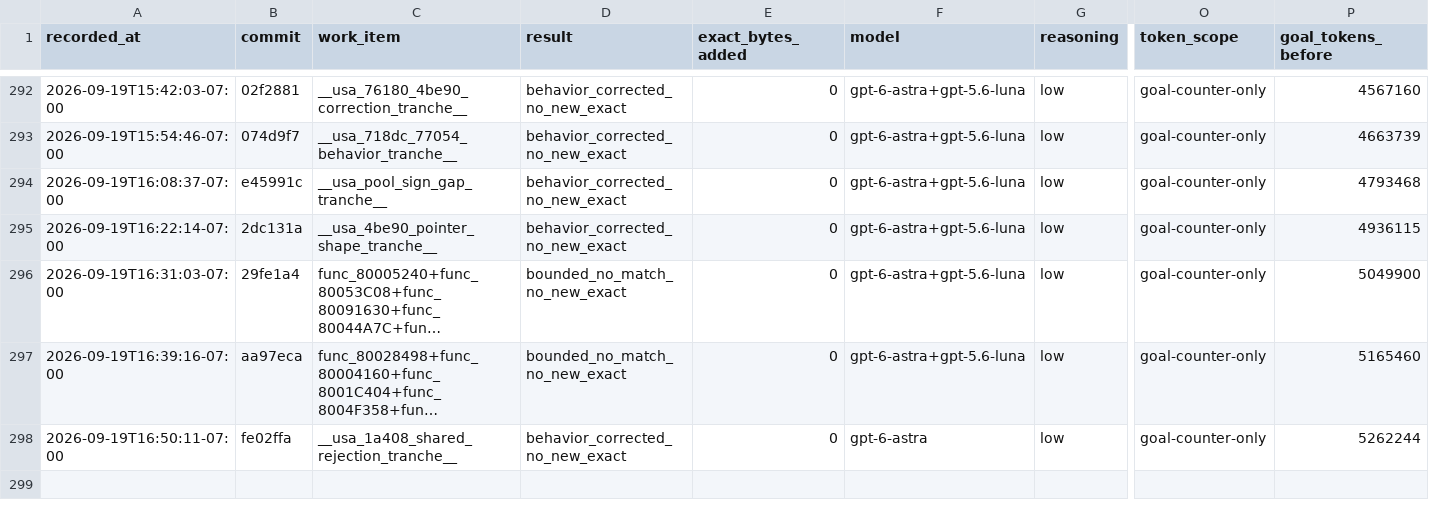
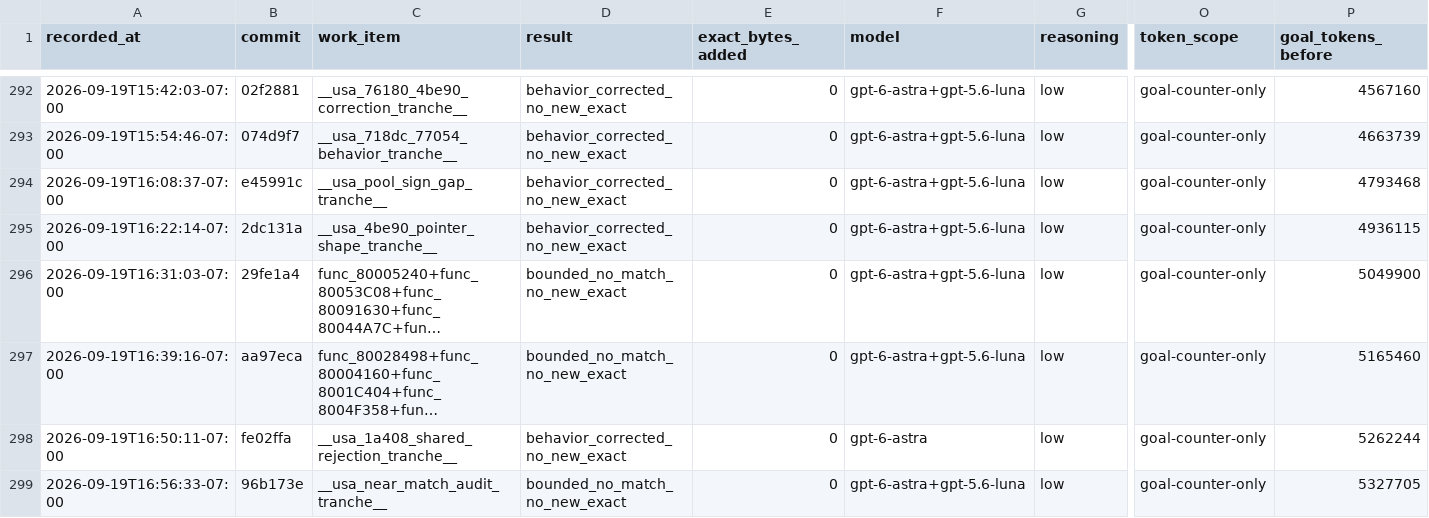
Before and after one commit to doctorjelly/podcruise, a TSV file: docs/function_token_log.tsv, drawn as a sheet; only a part is shown, gaps mark what is left out; long unchanged cells end in …; rows hold the shown columns only; the diff names each change by its address in the sheet, - before the commit and + after, or states it on an @@ line.

Commit message:
Record bounded USA near-match audits

```diff
--- a/docs/function_token_log.tsv
+++ b/docs/function_token_log.tsv
+row 299: 2026-09-19T16:56:33-07:00 | 96b173e | __usa_near_match_audit_tranche__ | bounded_no_match_no_new_exact | 0 | gpt-6-astra+gpt-5.6-luna | low | goal-counter-only | 5327705
```
Also changed, not shown: 2 other files.
